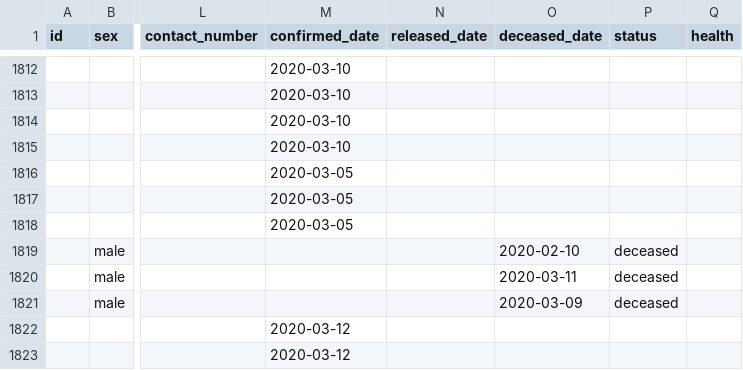
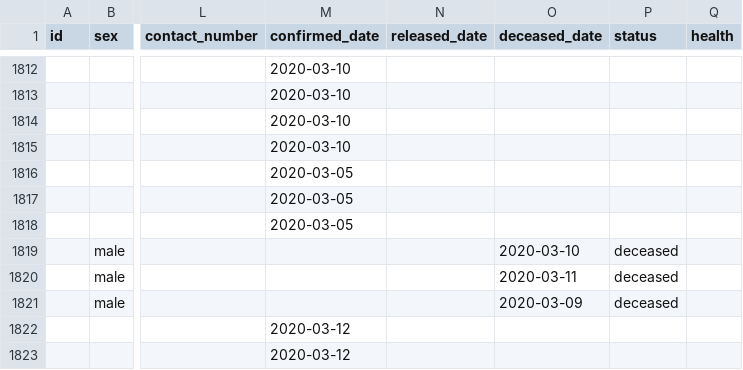
Before and after one commit to lperez31/coronavirus-france-dataset, a CSV file: patient.csv, drawn as a sheet; only a part is shown, gaps mark what is left out; the diff covers the shown part only; the diff names each change by its address in the sheet, - before the commit and + after, or states it on an @@ line.

```diff
--- a/patient.csv
+++ b/patient.csv
-O1819 (deceased_date): 2020-02-10
+O1819 (deceased_date): 2020-03-10
```
Also changed, not shown: 46 edited cells elsewhere in this file.
